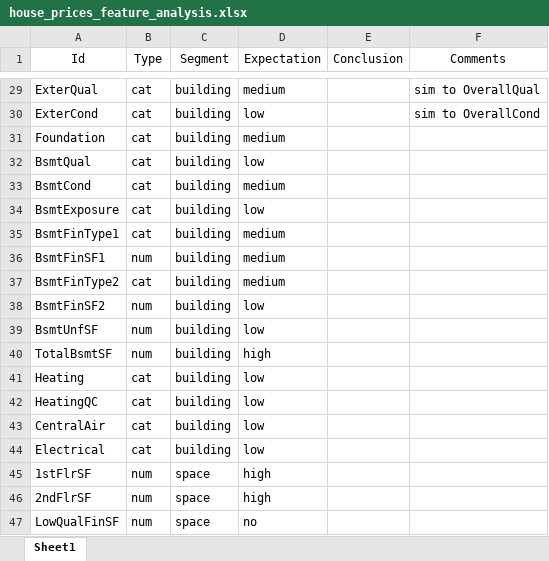
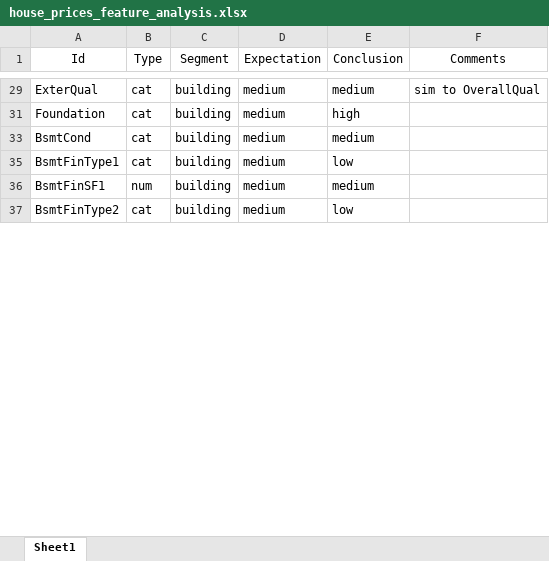
Before and after one commit to dmitrymoshkin/job_test_tasks, an Excel workbook: house_prices_feature_analysis.xlsx, sheet Sheet1, drawn as a sheet; only a part is shown, gaps mark what is left out; values as stored, in another font and other column widths than the file's, no borders; the diff covers the shown part only; the diff names each change by its address in the sheet, - before the commit and + after, or states it on an @@ line.

```diff
--- a/house_prices_feature_analysis.xlsx (sheet Sheet1)
+++ b/house_prices_feature_analysis.xlsx (sheet Sheet1)
-E29 (Conclusion): (empty)
+E29 (Conclusion): medium
@@ row 30 hidden: ExterCond | cat | building | low |  | sim to OverallCond @@
-E31 (Conclusion): (empty)
+E31 (Conclusion): high
@@ row 32 hidden: BsmtQual | cat | building | low @@
-E33 (Conclusion): (empty)
+E33 (Conclusion): medium
@@ row 34 hidden: BsmtExposure | cat | building | low @@
-E35 (Conclusion): (empty)
+E35 (Conclusion): low
-E36 (Conclusion): (empty)
+E36 (Conclusion): medium
-E37 (Conclusion): (empty)
+E37 (Conclusion): low
@@ row 38 hidden: BsmtFinSF2 | num | building | low @@
@@ row 39 hidden: BsmtUnfSF | num | building | low @@
-row 40: TotalBsmtSF | num | building | high
@@ row 41 hidden: Heating | cat | building | low @@
@@ row 42 hidden: HeatingQC | cat | building | low @@
@@ row 43 hidden: CentralAir | cat | building | low @@
@@ row 44 hidden: Electrical | cat | building | low @@
-row 45: 1stFlrSF | num | space | high
-row 46: 2ndFlrSF | num | space | high
@@ row 47 hidden: LowQualFinSF | num | space | no @@
```
Also changed, not shown: 9 removed rows, 38 hidden or unhidden rows, 21 edited cells and merged cells elsewhere in this sheet, hidden cells, 3 other files.
